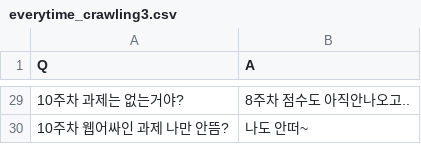
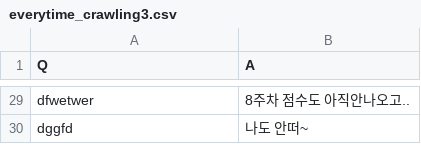
Before and after one commit to You726/train, a CSV file: everytime_crawling3.csv, drawn as a sheet; only a part is shown, gaps mark what is left out; the diff covers the shown part only.

```diff
--- a/everytime_crawling3.csv
+++ b/everytime_crawling3.csv
@@ -29,2 +29,2 @@
-10주차 과제는 없는거야?,8주차 점수도 아직안나오고..
-10주차 웹어싸인 과제 나만 안뜸?,나도 안떠~
+dfwetwer,8주차 점수도 아직안나오고..
+dggfd,나도 안떠~
```
Also changed, not shown: 27 edited cells elsewhere in this file.
